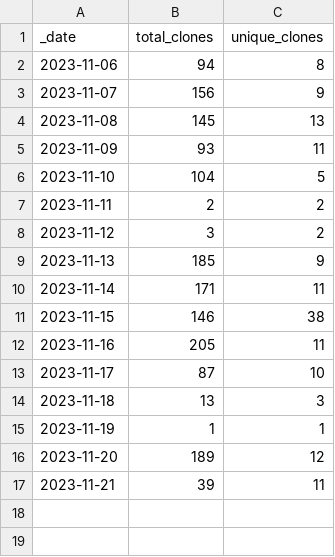
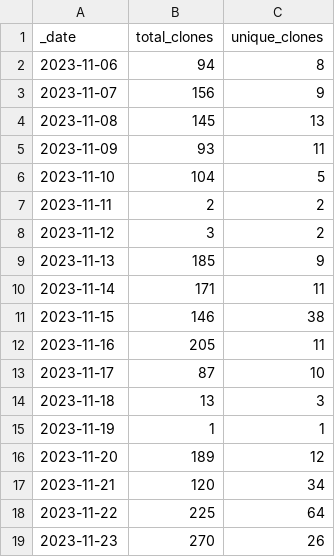
Before and after one commit to frankdjx/repo_traffic, a CSV file: traffic/clones.csv, drawn as a sheet.

Commit message:
GitHub traffic

```diff
--- a/traffic/clones.csv
+++ b/traffic/clones.csv
@@ -16,2 +16,4 @@ _date,total_clones,unique_clones
 2023-11-20,189,12
-2023-11-21,39,11
+2023-11-21,120,34
+2023-11-22,225,64
+2023-11-23,270,26
```
Also changed, not shown: traffic/views.csv, 1 other file.
